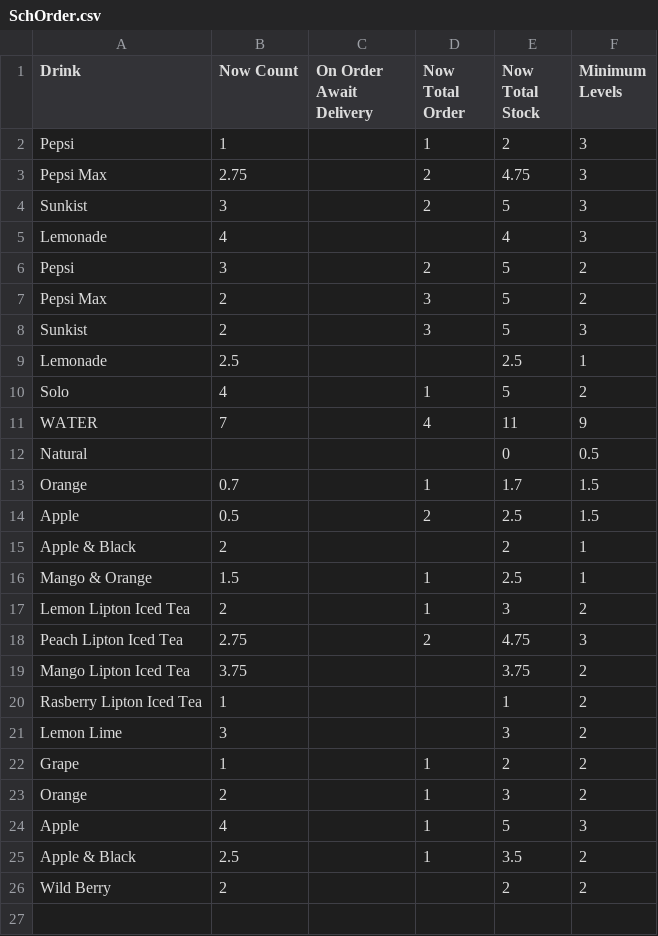
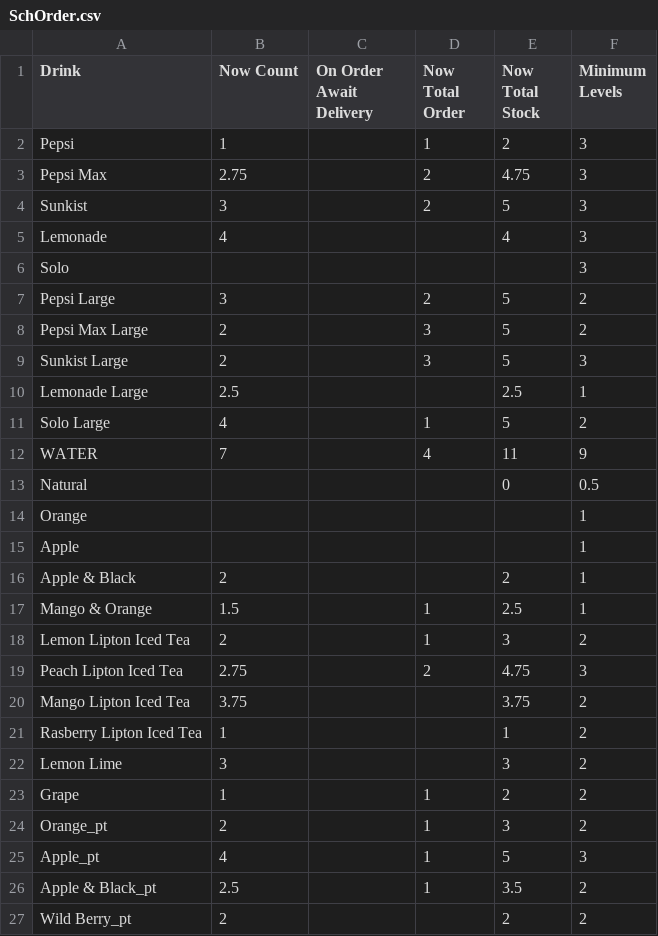
Before and after one commit to JerothDiggeden/Drinks-Order-GUI, a CSV file: data/SchOrder.csv, drawn as a sheet.

```diff
--- a/data/SchOrder.csv
+++ b/data/SchOrder.csv
@@ -5,11 +5,12 @@ Sunkist,3,,2,5,3
 Lemonade,4,,,4,3
-Pepsi,3,,2,5,2
-Pepsi Max,2,,3,5,2
-Sunkist,2,,3,5,3
-Lemonade,2.5,,,2.5,1
-Solo,4,,1,5,2
+Solo,,,,,3
+Pepsi Large,3,,2,5,2
+Pepsi Max Large,2,,3,5,2
+Sunkist Large,2,,3,5,3
+Lemonade Large,2.5,,,2.5,1
+Solo Large,4,,1,5,2
 WATER,7,,4,11,9
 Natural,,,,0,0.5
-Orange,0.7,,1,1.7,1.5
-Apple,0.5,,2,2.5,1.5
+Orange,,,,,1
+Apple,,,,,1
 Apple & Black,2,,,2,1
@@ -22,5 +23,5 @@ Lemon Lime,3,,,3,2
 Grape,1,,1,2,2
-Orange,2,,1,3,2
-Apple,4,,1,5,3
-Apple & Black,2.5,,1,3.5,2
-Wild Berry,2,,,2,2
+Orange_pt,2,,1,3,2
+Apple_pt,4,,1,5,3
+Apple & Black_pt,2.5,,1,3.5,2
+Wild Berry_pt,2,,,2,2
```
Also changed, not shown: 3 other files.
